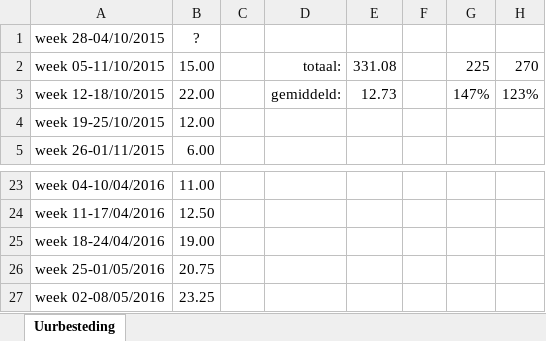
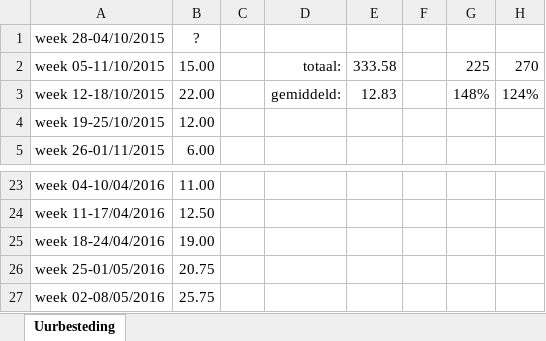
Before and after one commit to mdekempeneer/Research-Optimal-Size-Sorting-Networks, an Excel workbook: tijdsbesteding.xlsx, sheet Uurbesteding, drawn as a sheet; only a part is shown, gaps mark what is left out; values as stored, in another font and other column widths than the file's, no borders; the diff names each change by its address in the sheet, - before the commit and + after, or states it on an @@ line.

Commit message:
Update 6/05 morning.

```diff
--- a/tijdsbesteding.xlsx (sheet Uurbesteding)
+++ b/tijdsbesteding.xlsx (sheet Uurbesteding)
-E2: 331.08
+E2: 333.58
-E3: 12.73
+E3: 12.83
-G3: 147%
+G3: 148%
-H3: 123%
+H3: 124%
-B27 (?): 23.25
+B27 (?): 25.75
```
